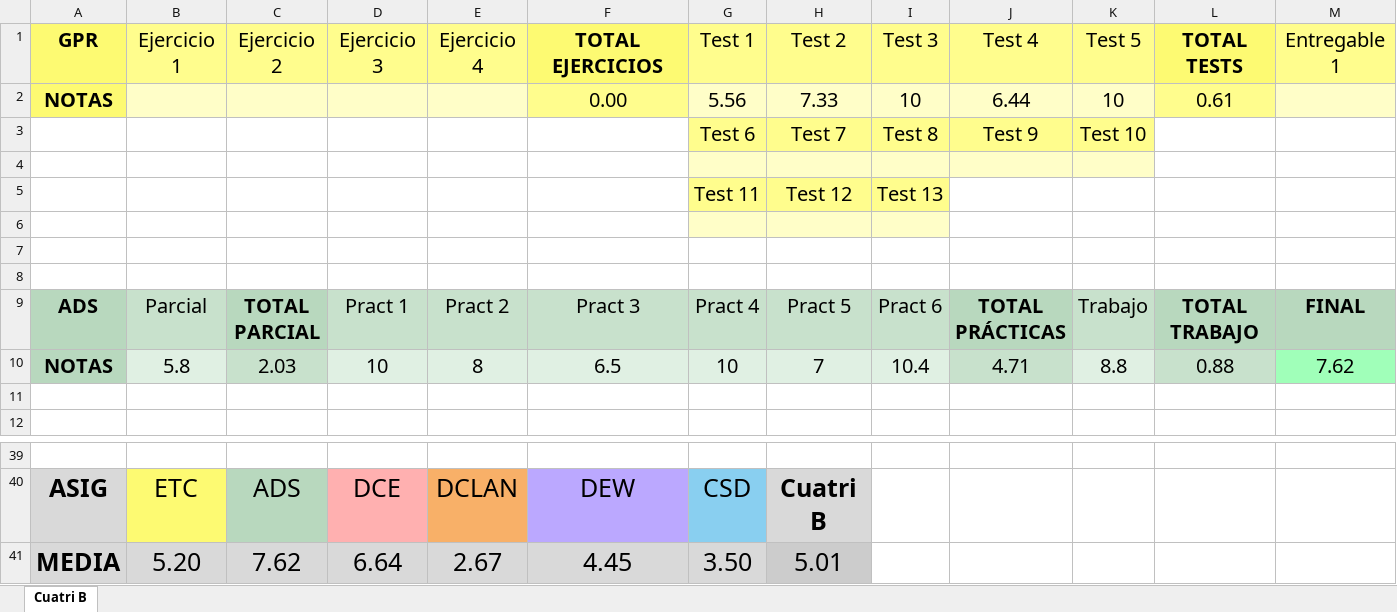
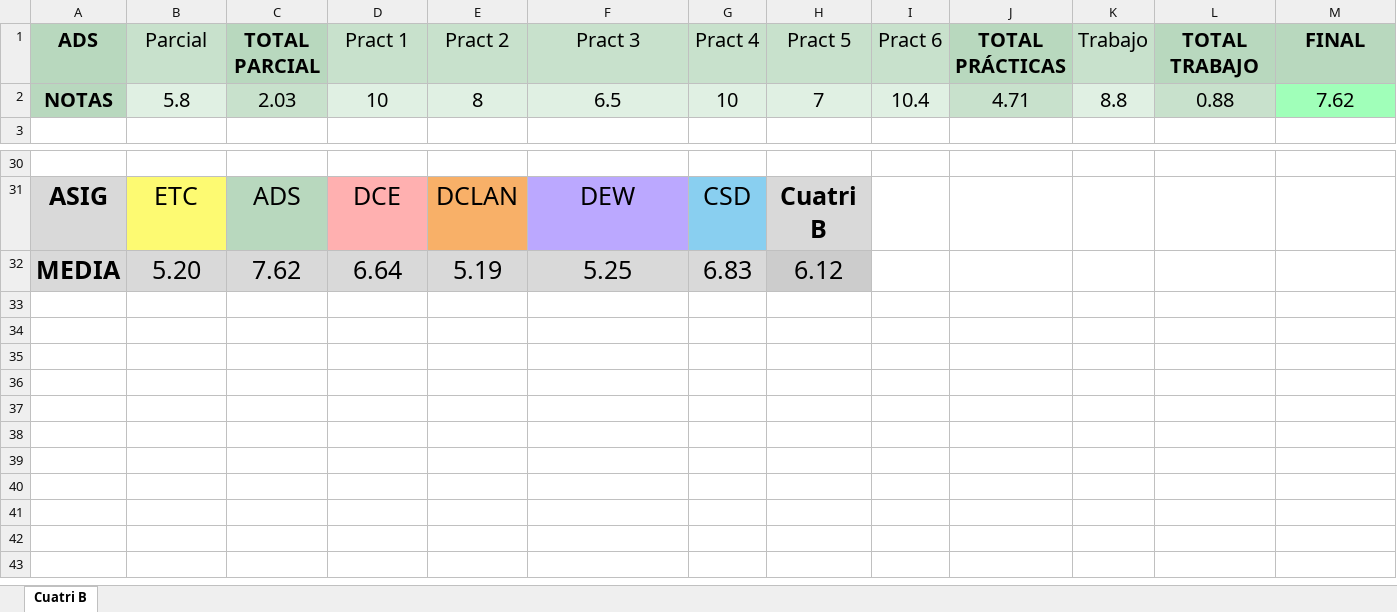
Before and after one commit to ismafh/Ingenieria-Informatica, an Excel workbook: 3º/Notas_Tercero 2do Cuatri.xlsx, sheet Cuatri B, drawn as a sheet; only a part is shown, gaps mark what is left out; values as stored, in another font and other column widths than the file's, no borders; conditional formats not drawn; removed rows and columns are numbered as before the commit, all else as after; rows hold the shown columns only; the diff covers the shown part only; the diff names each change by its address in the sheet, - before the commit and + after, or states it on an @@ line.

Commit message:
Notas finales

```diff
--- a/3º/Notas_Tercero 2do Cuatri.xlsx (sheet Cuatri B)
+++ b/3º/Notas_Tercero 2do Cuatri.xlsx (sheet Cuatri B)
-row 1: GPR | Ejercicio 1 | Ejercicio 2 | Ejercicio 3 | Ejercicio 4 | TOTAL EJERCICIOS | Test 1 | Test 2 | Test 3 | Test 4 | Test 5 | TOTAL TESTS | Entregable 1
-row 2: NOTAS |  |  |  |  | 0.00 | 5.56 | 7.33 | 10 | 6.44 | 10 | 0.61
-row 3:  |  |  |  |  |  | Test 6 | Test 7 | Test 8 | Test 9 | Test 10
-row 4: (empty)
-row 5:  |  |  |  |  |  | Test 11 | Test 12 | Test 13
-row 6: (empty)
-row 7: (empty)
-row 8: (empty)
-row 11: (empty)
-E32 (Pract 2): 2.67
+E32 (Pract 2): 5.19
-F32 (Pract 3): 4.45
+F32 (Pract 3): 5.25
-G32 (Pract 4): 3.50
+G32 (Pract 4): 6.83
-H32 (Pract 5): 5.01
+H32 (Pract 5): 6.12
```
Also changed, not shown: 16 edited cells and cell formats elsewhere in this sheet, formulas that keep their value, 1 other file.
